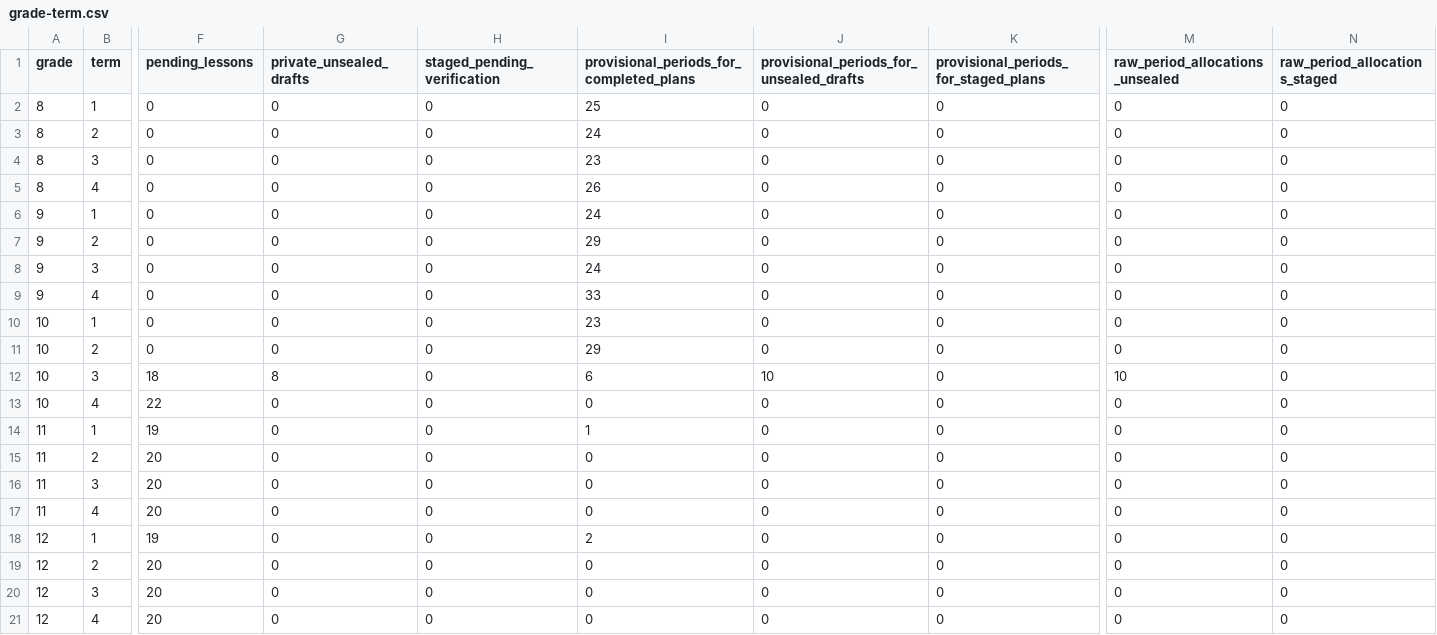
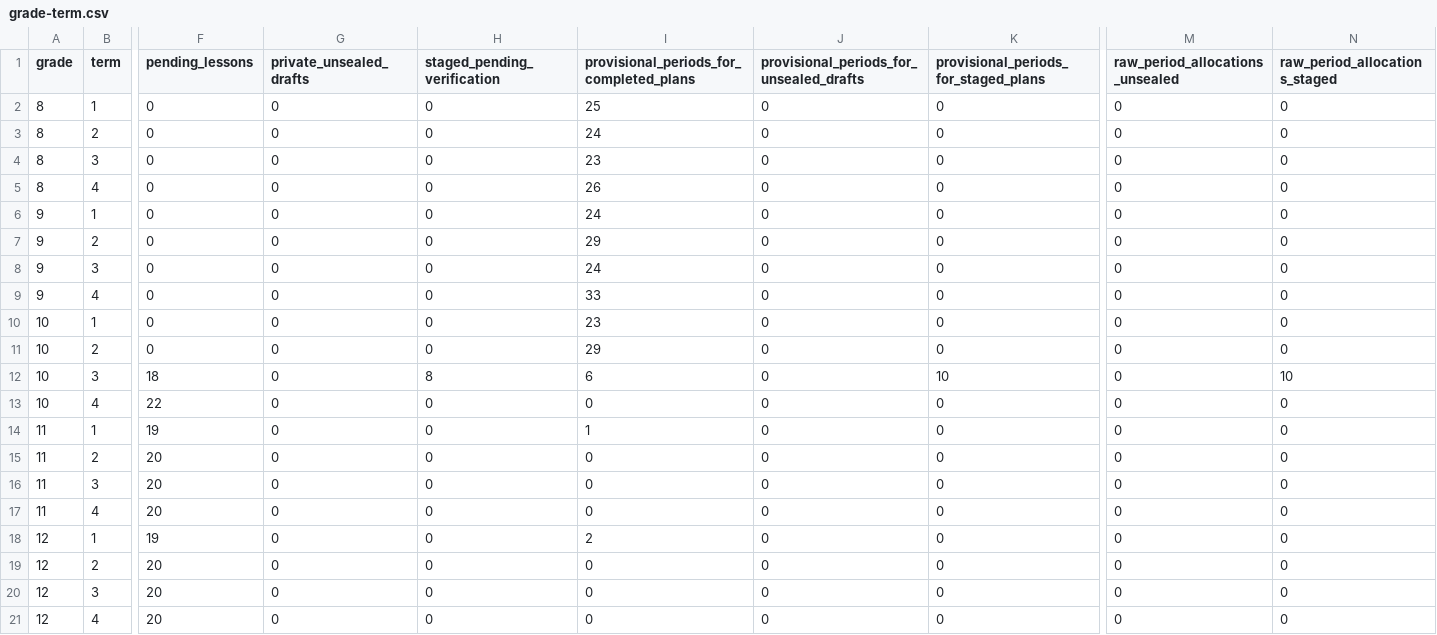
Before and after one commit to PDthePlug/Applied-Commerce-, a CSV file: docs/programme-rollout/grade-term.csv, drawn as a sheet; only a part is shown, gaps mark what is left out; the diff names each change by its address in the sheet, - before the commit and + after, or states it on an @@ line.

Commit message:
Seal tax and protection guides and preserve accurate rollout counts

```diff
--- a/docs/programme-rollout/grade-term.csv
+++ b/docs/programme-rollout/grade-term.csv
-G12 (private_unsealed_drafts): 8
+G12 (private_unsealed_drafts): 0
-H12 (staged_pending_verification): 0
+H12 (staged_pending_verification): 8
-J12: 10
+J12: 0
-K12: 0
+K12: 10
-M12 (raw_period_allocations_unsealed): 10
+M12 (raw_period_allocations_unsealed): 0
-N12 (raw_period_allocations_staged): 0
+N12 (raw_period_allocations_staged): 10
```
Also changed, not shown: 10 other files.
